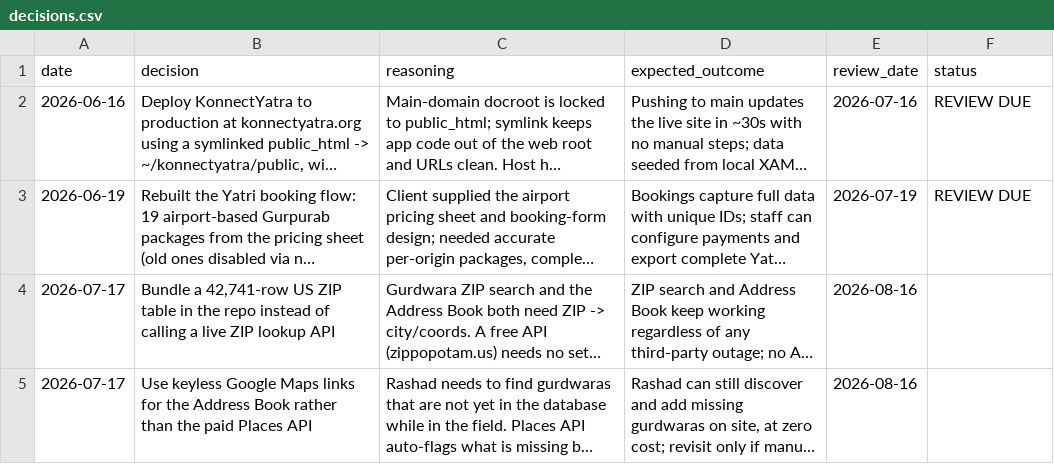
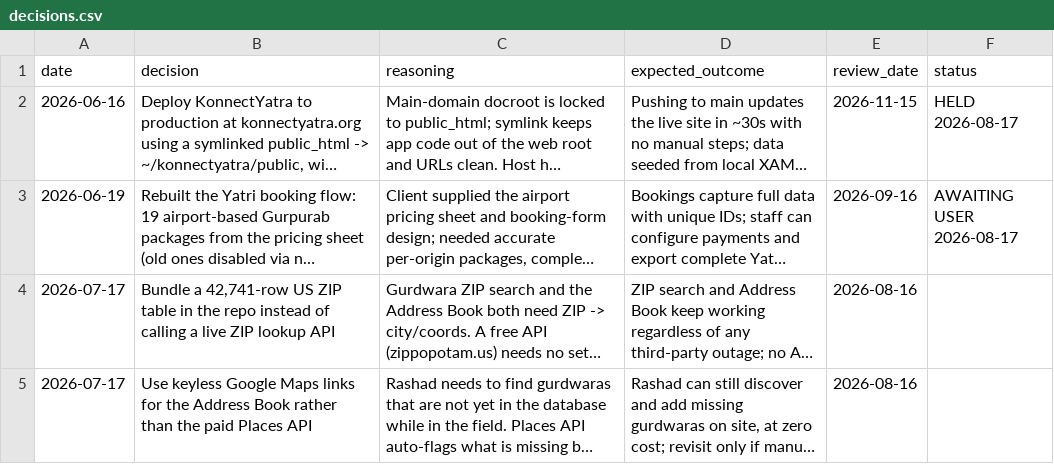
Before and after one commit to asghar786/KonnectYatra, a CSV file: memory/decisions.csv, drawn as a sheet; only a part is shown; long unchanged cells end in …; the diff names each change by its address in the sheet, - before the commit and + after, or states it on an @@ line.

Commit message:
Memory: admin-settings preference, Business Details decision, review pass
- preferences.md: build an admin screen for any value only the client can
  supply, rather than leaving it in config/ for a developer. Prefer
  site_settings so it needs no migration.
- people.md: Rashad expects to self-serve these fields.
- decisions.md + decisions.csv: the Business Details decision, including
  why the address/phone moved in alongside the two genuinely-blank fields.

Also cleared the two overdue reviews:
- Production deploy (2026-06-16) HELD — verified directly, five pushes this
  session each reached konnectyatra.org in ~30s with no manual step. Next
  review 2026-11-15.
- Yatri booking flow (2026-06-19) AWAITING USER — shipped, but the expected
  outcome is about booking data quality, which can't be verified from code.
  Re-flagged for 2026-09-16.

```diff
--- a/memory/decisions.csv
+++ b/memory/decisions.csv
-E2 (review_date): 2026-07-16
+E2 (review_date): 2026-11-15
-F2 (status): REVIEW DUE
+F2 (status): HELD 2026-08-17
-E3 (review_date): 2026-07-19
+E3 (review_date): 2026-09-16
-F3 (status): REVIEW DUE
+F3 (status): AWAITING USER 2026-08-17
```
Also changed, not shown: 3 other files.
